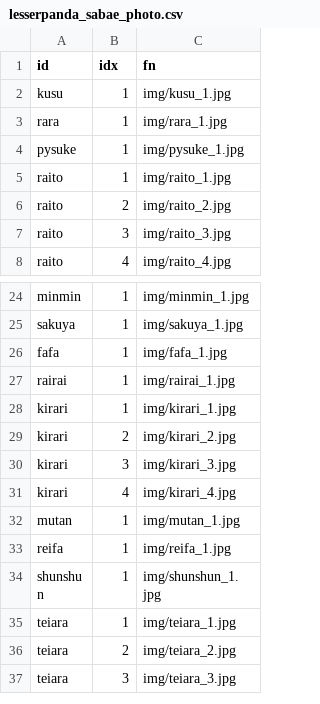
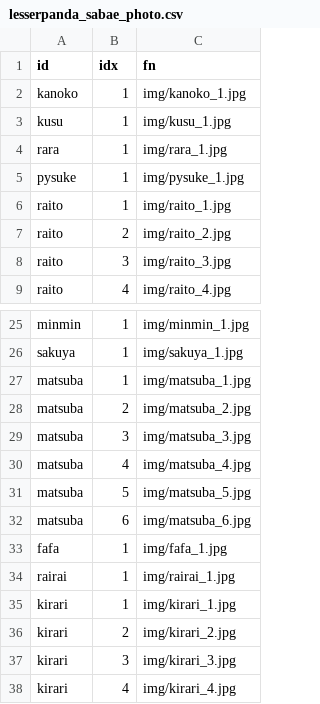
Before and after one commit to code4fukui/lesserpanda-opendata, a CSV file: data/lesserpanda_sabae_photo.csv, drawn as a sheet; only a part is shown, gaps mark what is left out; the shorter side is filled out with more unchanged rows; the diff names each change by its address in the sheet, - before the commit and + after, or states it on an @@ line.

Commit message:
update data

```diff
--- a/data/lesserpanda_sabae_photo.csv
+++ b/data/lesserpanda_sabae_photo.csv
+row 2: kanoko | 1 | img/kanoko_1.jpg
+row 27: matsuba | 1 | img/matsuba_1.jpg
+row 28: matsuba | 2 | img/matsuba_2.jpg
+row 29: matsuba | 3 | img/matsuba_3.jpg
+row 30: matsuba | 4 | img/matsuba_4.jpg
+row 31: matsuba | 5 | img/matsuba_5.jpg
+row 32: matsuba | 6 | img/matsuba_6.jpg
```
Also changed, not shown: data/lesserpanda_sabae.csv, 8 other files.
